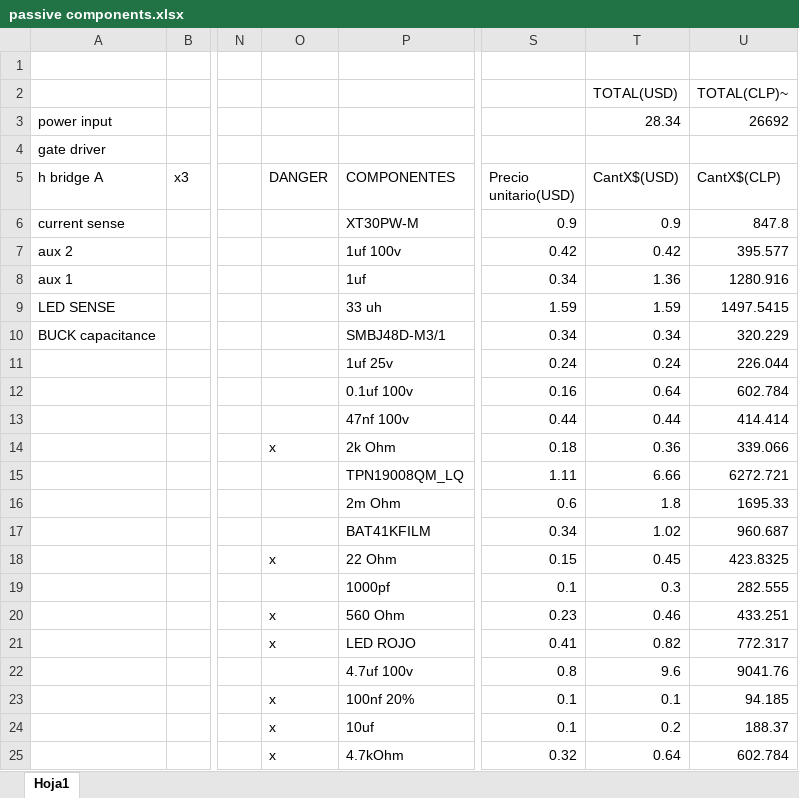
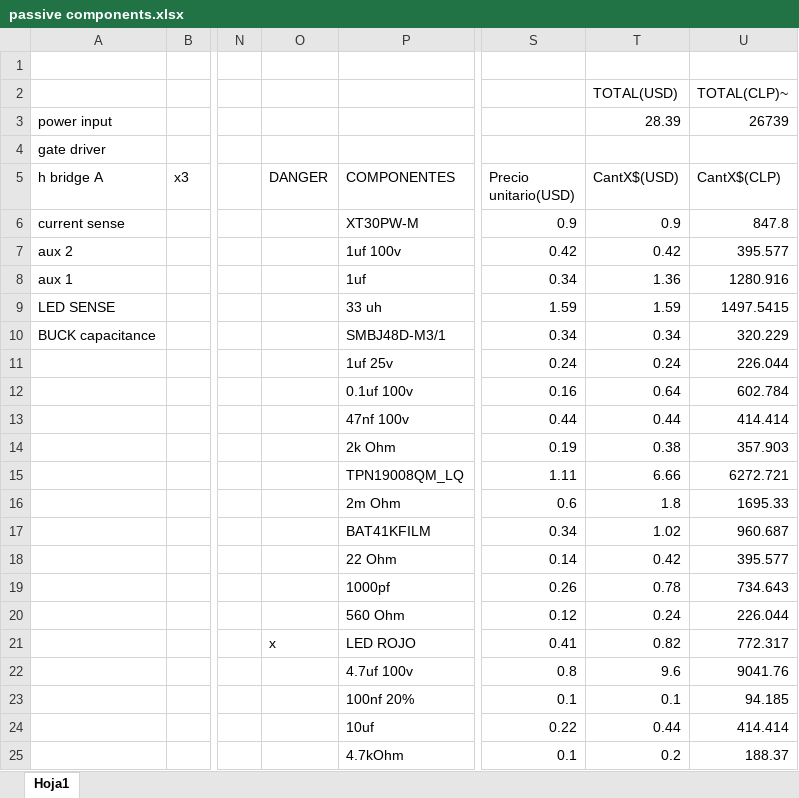
Before and after one commit to Sysmic-Robotics/phoenix-c1-, an Excel workbook: docs/passive components.xlsx, sheet Hoja1, drawn as a sheet; only a part is shown, gaps mark what is left out; values as stored, in another font and other column widths than the file's, no borders; table styles not drawn; the diff names each change by its address in the sheet, - before the commit and + after, or states it on an @@ line.

Commit message:
docs(rev2: passive components)
second revition of passive componentes, this time every componente with 1608 [METRIC] and link mouser

```diff
--- a/docs/passive components.xlsx (sheet Hoja1)
+++ b/docs/passive components.xlsx (sheet Hoja1)
-T3 (CantX$(USD)): 28.34
+T3 (CantX$(USD)): 28.39
-U3 (CantX$(CLP)): 26692
+U3 (CantX$(CLP)): 26739
-O14 (DANGER): x
+O14 (DANGER): (empty)
-S14 (Precio unitario(USD)): 0.18
+S14 (Precio unitario(USD)): 0.19
-T14 (CantX$(USD)): 0.36
+T14 (CantX$(USD)): 0.38
-U14 (CantX$(CLP)): 339.066
+U14 (CantX$(CLP)): 357.903
-O18 (DANGER): x
+O18 (DANGER): (empty)
-S18 (Precio unitario(USD)): 0.15
+S18 (Precio unitario(USD)): 0.14
-T18 (CantX$(USD)): 0.45
+T18 (CantX$(USD)): 0.42
-U18 (CantX$(CLP)): 423.8325
+U18 (CantX$(CLP)): 395.577
-S19 (Precio unitario(USD)): 0.1
+S19 (Precio unitario(USD)): 0.26
-T19 (CantX$(USD)): 0.3
+T19 (CantX$(USD)): 0.78
-U19 (CantX$(CLP)): 282.555
+U19 (CantX$(CLP)): 734.643
-O20 (DANGER): x
+O20 (DANGER): (empty)
-S20 (Precio unitario(USD)): 0.23
+S20 (Precio unitario(USD)): 0.12
-T20 (CantX$(USD)): 0.46
+T20 (CantX$(USD)): 0.24
-U20 (CantX$(CLP)): 433.251
+U20 (CantX$(CLP)): 226.044
-O23:O25 (DANGER): x
+O23:O25 (DANGER): (empty)
-S24 (Precio unitario(USD)): 0.1
+S24 (Precio unitario(USD)): 0.22
-T24 (CantX$(USD)): 0.2
+T24 (CantX$(USD)): 0.44
-U24 (CantX$(CLP)): 188.37
+U24 (CantX$(CLP)): 414.414
-S25 (Precio unitario(USD)): 0.32
+S25 (Precio unitario(USD)): 0.1
-T25 (CantX$(USD)): 0.64
+T25 (CantX$(USD)): 0.2
-U25 (CantX$(CLP)): 602.784
+U25 (CantX$(CLP)): 188.37
```
Also changed, not shown: formulas that keep their value.
